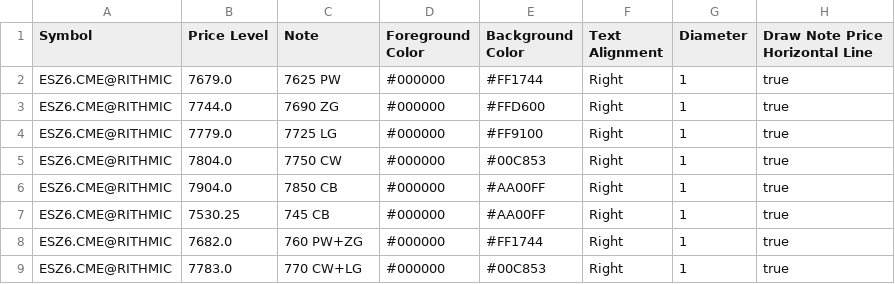
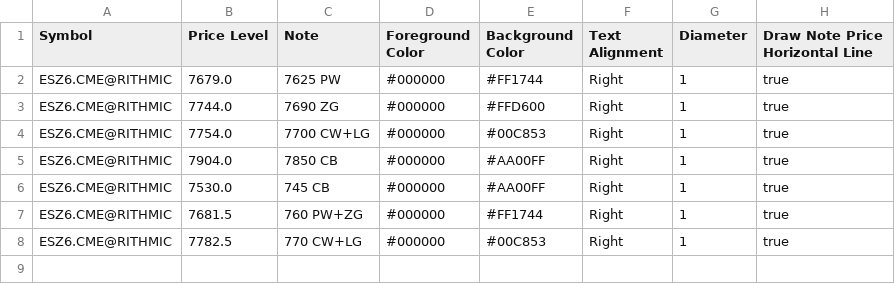
Before and after one commit to trading4life20-code/gex-levels, a CSV file: gex_es_d6081ac1edf7.csv, drawn as a sheet.

Commit message:
update gex_es_d6081ac1edf7.csv

```diff
--- a/gex_es_d6081ac1edf7.csv
+++ b/gex_es_d6081ac1edf7.csv
@@ -3,7 +3,6 @@ ESZ6.CME@RITHMIC,7679.0,7625 PW,#000000,#FF1744,Right,1,true
 ESZ6.CME@RITHMIC,7744.0,7690 ZG,#000000,#FFD600,Right,1,true
-ESZ6.CME@RITHMIC,7779.0,7725 LG,#000000,#FF9100,Right,1,true
-ESZ6.CME@RITHMIC,7804.0,7750 CW,#000000,#00C853,Right,1,true
+ESZ6.CME@RITHMIC,7754.0,7700 CW+LG,#000000,#00C853,Right,1,true
 ESZ6.CME@RITHMIC,7904.0,7850 CB,#000000,#AA00FF,Right,1,true
-ESZ6.CME@RITHMIC,7530.25,745 CB,#000000,#AA00FF,Right,1,true
-ESZ6.CME@RITHMIC,7682.0,760 PW+ZG,#000000,#FF1744,Right,1,true
-ESZ6.CME@RITHMIC,7783.0,770 CW+LG,#000000,#00C853,Right,1,true
+ESZ6.CME@RITHMIC,7530.0,745 CB,#000000,#AA00FF,Right,1,true
+ESZ6.CME@RITHMIC,7681.5,760 PW+ZG,#000000,#FF1744,Right,1,true
+ESZ6.CME@RITHMIC,7782.5,770 CW+LG,#000000,#00C853,Right,1,true
```
